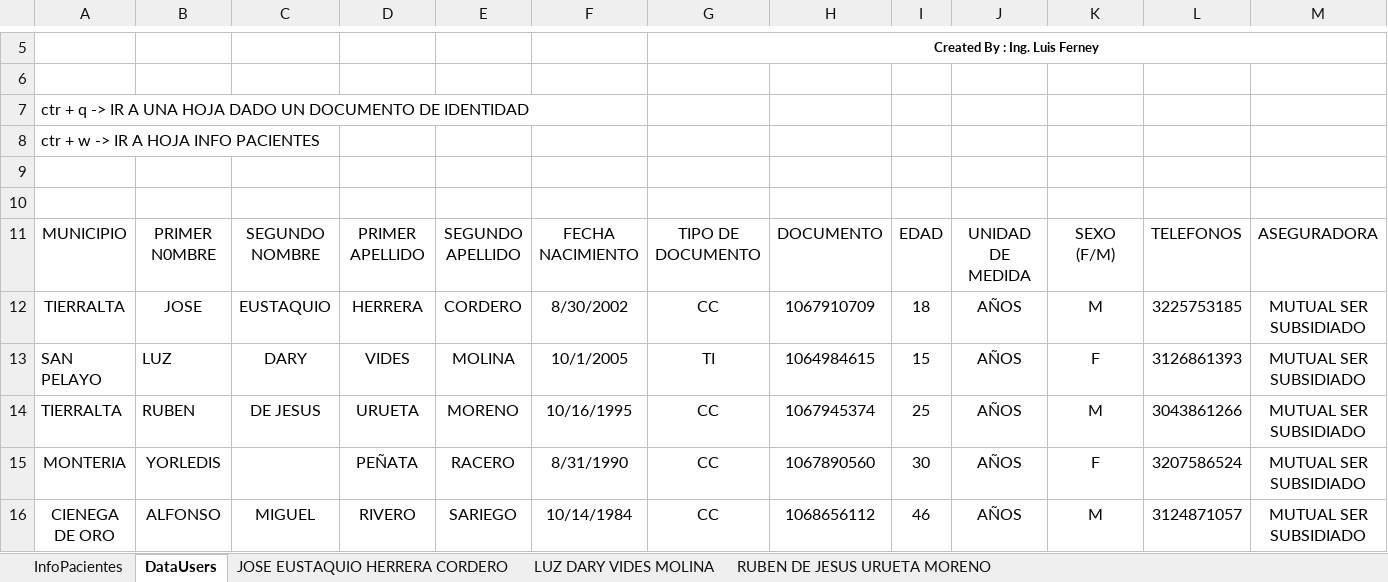
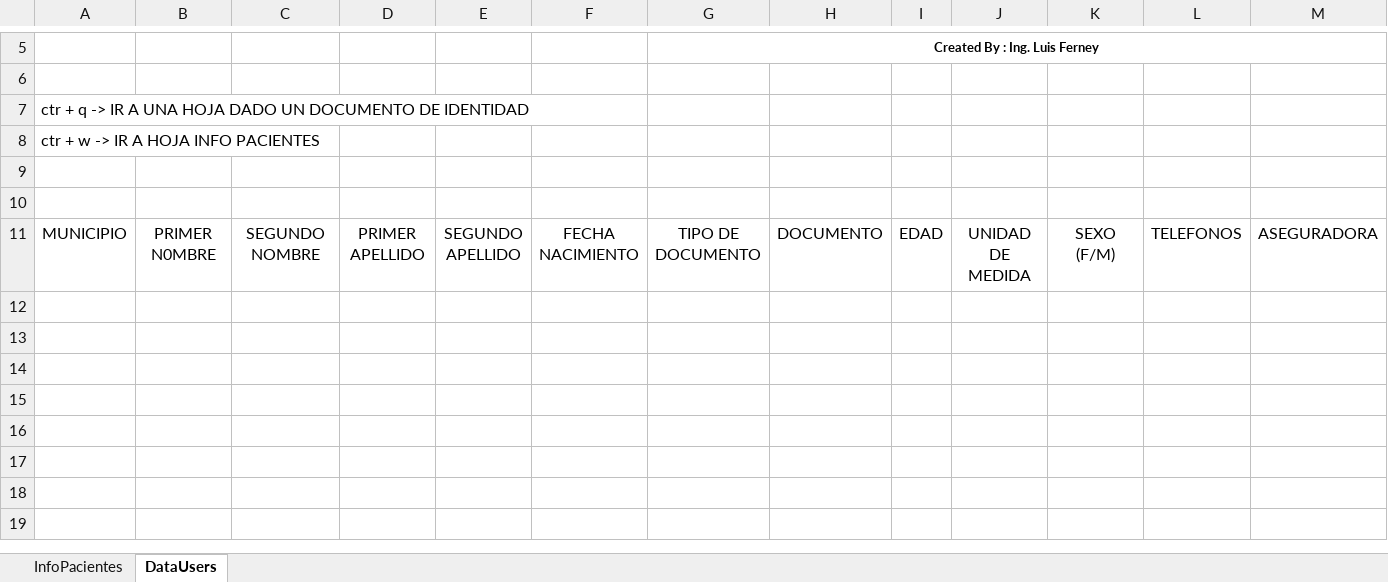
Before and after one commit to Luisfer5/plantillaAntigenos, an Excel workbook: plantilla.xlsm, sheet DataUsers, drawn as a sheet; only a part is shown, gaps mark what is left out; values as stored, in another font and other column widths than the file's, no borders; charts and pictures and table styles not drawn; rows hold the shown columns only; the diff names each change by its address in the sheet, - before the commit and + after, or states it on an @@ line.

```diff
--- a/plantilla.xlsm (sheet DataUsers)
+++ b/plantilla.xlsm (sheet DataUsers)
-sheet tab: JOSE EUSTAQUIO HERRERA CORDERO
-sheet tab: LUZ DARY VIDES MOLINA
-sheet tab: RUBEN DE JESUS URUETA MORENO
-row 12: TIERRALTA | JOSE | EUSTAQUIO | HERRERA | CORDERO | 8/30/2002 | CC | 1067910709 | 18 | AÑOS | M | 3225753185 | MUTUAL SER SUBSIDIADO
-row 13: SAN PELAYO | LUZ | DARY | VIDES | MOLINA | 10/1/2005 | TI | 1064984615 | 15 | AÑOS | F | 3126861393 | MUTUAL SER SUBSIDIADO
-row 14: TIERRALTA | RUBEN | DE JESUS | URUETA | MORENO | 10/16/1995 | CC | 1067945374 | 25 | AÑOS | M | 3043861266 | MUTUAL SER SUBSIDIADO
-row 15: MONTERIA | YORLEDIS |  | PEÑATA | RACERO | 8/31/1990 | CC | 1067890560 | 30 | AÑOS | F | 3207586524 | MUTUAL SER SUBSIDIADO
-row 16: CIENEGA DE ORO | ALFONSO | MIGUEL | RIVERO | SARIEGO | 10/14/1984 | CC | 1068656112 | 46 | AÑOS | M | 3124871057 | MUTUAL SER SUBSIDIADO
```
Also changed, not shown: sheet InfoPacientes, charts or pictures, 1 other file.
